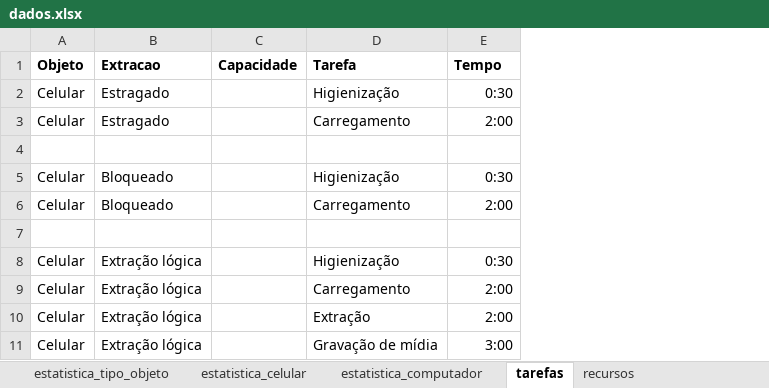
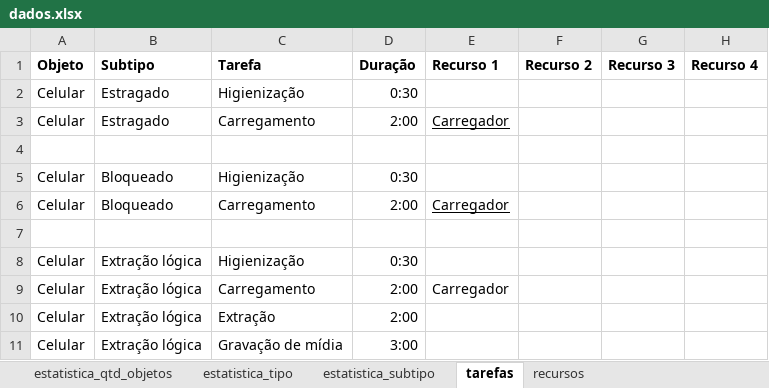
Before and after one commit to renatormc/linf_pipeline, an Excel workbook: dados.xlsx, sheet tarefas, drawn as a sheet; only a part is shown; values as stored, in another font and other column widths than the file's, no borders; removed rows and columns are numbered as before the commit, all else as after; the diff names each change by its address in the sheet, - before the commit and + after, or states it on an @@ line.

```diff
--- a/dados.xlsx (sheet tarefas)
+++ b/dados.xlsx (sheet tarefas)
-sheet tab: estatistica_tipo_objeto
+sheet tab: estatistica_tipo
-sheet tab: estatistica_celular
+sheet tab: estatistica_subtipo
-sheet tab: estatistica_computador
-column C (Capacidade), empty
+column E (Recurso 1), rows 3-9: Carregador |  |  | Carregador |  |  | Carregador
+column F (Recurso 2), empty
+column G (Recurso 3), empty
+column H (Recurso 4), empty
-B1: Extracao
+B1: Subtipo
-D1: Tempo
+D1: Duração
```
Also changed, not shown: sheet estatistica_subtipo, sheet recursos, 11 other files.
